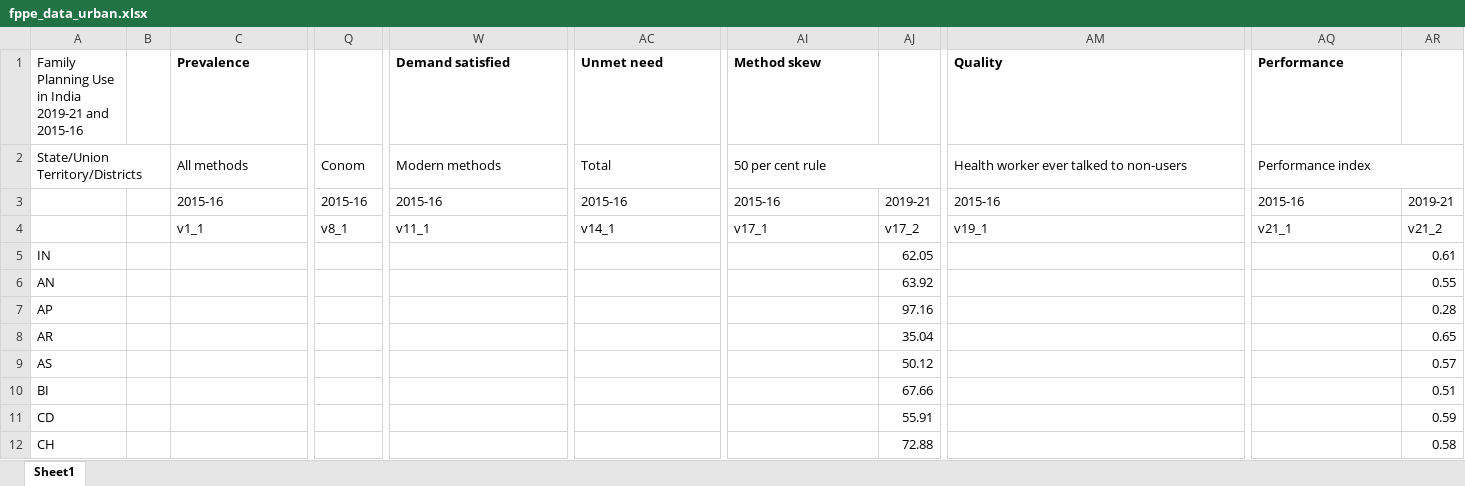
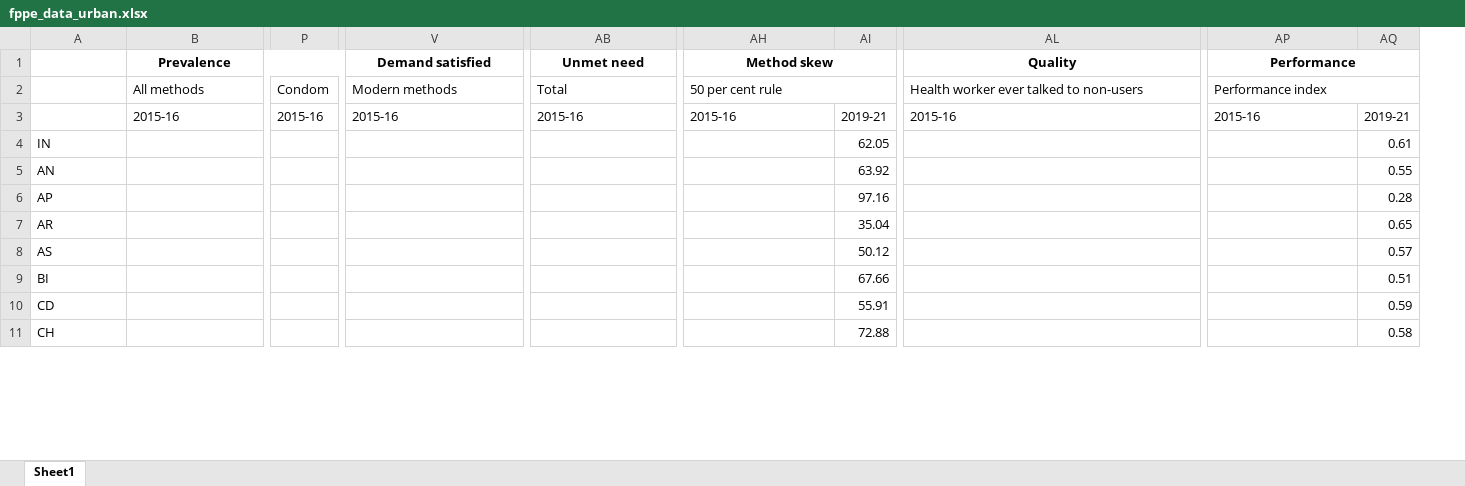
Before and after one commit to mlcfoundation/FHPL, an Excel workbook: data/fppe_data_urban.xlsx, sheet Sheet1, drawn as a sheet; only a part is shown, gaps mark what is left out; values as stored, in another font and other column widths than the file's, no borders; removed rows and columns are numbered as before the commit, all else as after; rows hold the shown columns only; the diff names each change by its address in the sheet, - before the commit and + after, or states it on an @@ line.

Commit message:
Shows only a DF for the selected data.

```diff
--- a/data/fppe_data_urban.xlsx (sheet Sheet1)
+++ b/data/fppe_data_urban.xlsx (sheet Sheet1)
-column B, empty
-A1: Family Planning Use in India 2019-21 and 2015-16
+A1: (empty)
-B1 alignment: left
+B1 alignment: center
+B1:U1 merged
-V1 alignment: left
+V1 alignment: center
+V1:AA1 merged
-AB1 alignment: left
+AB1 alignment: center
+AB1:AG1 merged
-AH1 alignment: left
+AH1 alignment: center
+AH1:AK1 merged
-AL1 alignment: left
+AL1 alignment: center
+AL1:AO1 merged
-AP1 alignment: left
+AP1 alignment: center
+AP1:AQ1 merged
-A2: State/Union Territory/Districts
+A2: (empty)
-A2:B2 merged
-P2: Conom
+P2: Condom
-row 4:  |  | v1_1 | v8_1 | v11_1 | v14_1 | v17_1 | v17_2 | v19_1 | v21_1 | v21_2
```
Also changed, not shown: data/fppe_data_combined.xlsx, data/fppe_data_districts.xlsx, 5 other files.
